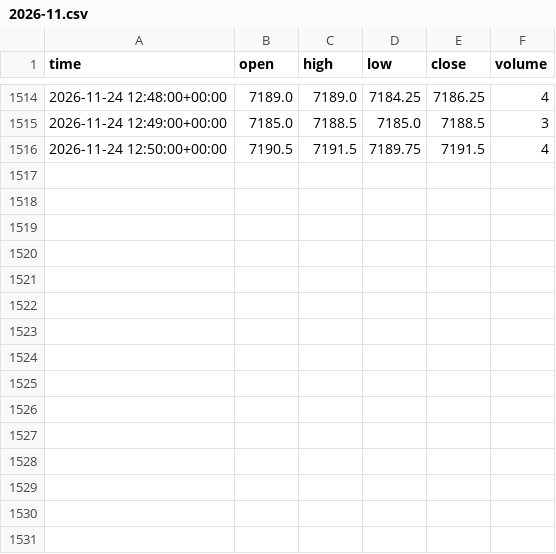
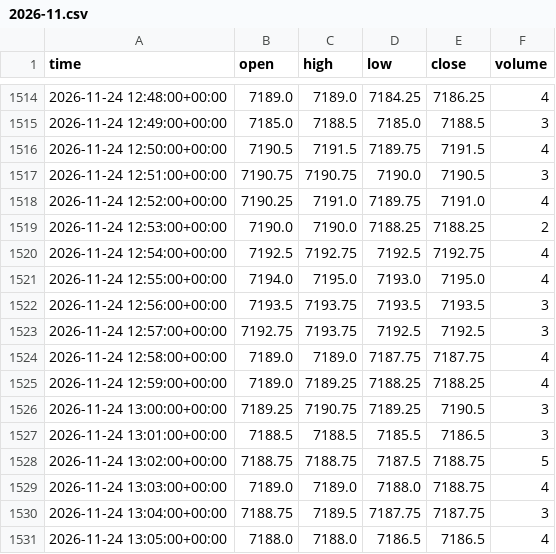
Before and after one commit to aidendarienzo-stack/us500-market-agent, a CSV file: data/bars_1m/2026-11.csv, drawn as a sheet; only a part is shown, gaps mark what is left out.

```diff
--- a/data/bars_1m/2026-11.csv
+++ b/data/bars_1m/2026-11.csv
@@ -1516 +1516,16 @@ time,open,high,low,close,volume
 2026-11-24 12:50:00+00:00,7190.5,7191.5,7189.75,7191.5,4
+2026-11-24 12:51:00+00:00,7190.75,7190.75,7190.0,7190.5,3
+2026-11-24 12:52:00+00:00,7190.25,7191.0,7189.75,7191.0,4
+2026-11-24 12:53:00+00:00,7190.0,7190.0,7188.25,7188.25,2
+2026-11-24 12:54:00+00:00,7192.5,7192.75,7192.5,7192.75,4
+2026-11-24 12:55:00+00:00,7194.0,7195.0,7193.0,7195.0,4
+2026-11-24 12:56:00+00:00,7193.5,7193.75,7193.5,7193.5,3
+2026-11-24 12:57:00+00:00,7192.75,7193.75,7192.5,7192.5,3
+2026-11-24 12:58:00+00:00,7189.0,7189.0,7187.75,7187.75,4
+2026-11-24 12:59:00+00:00,7189.0,7189.25,7188.25,7188.25,4
+2026-11-24 13:00:00+00:00,7189.25,7190.75,7189.25,7190.5,3
+2026-11-24 13:01:00+00:00,7188.5,7188.5,7185.5,7186.5,3
+2026-11-24 13:02:00+00:00,7188.75,7188.75,7187.5,7188.75,5
+2026-11-24 13:03:00+00:00,7189.0,7189.0,7188.0,7188.75,4
+2026-11-24 13:04:00+00:00,7188.75,7189.5,7187.75,7187.75,3
+2026-11-24 13:05:00+00:00,7188.0,7188.0,7186.5,7186.5,4
```
Also changed, not shown: 1 other file.
